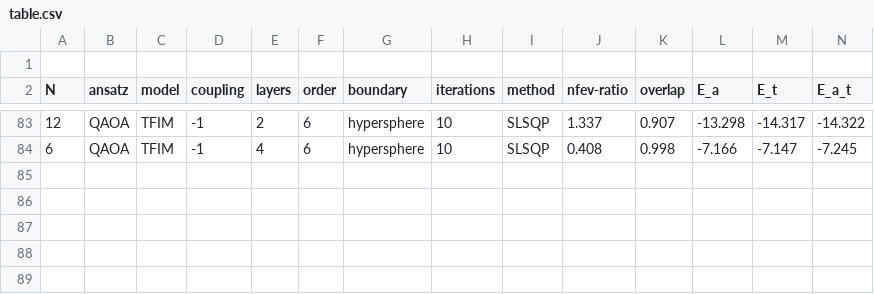
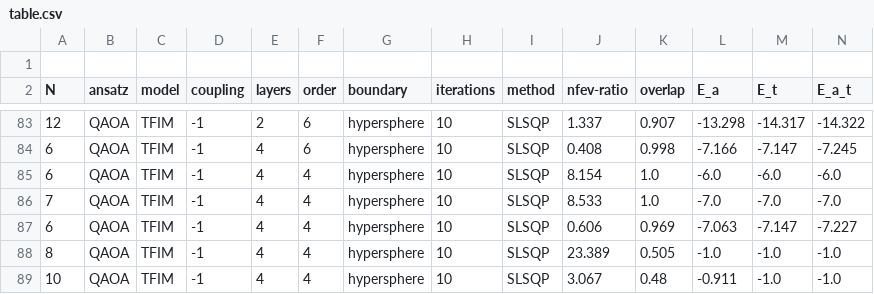
Before and after one commit to tobiasgobel/VQE_Lisa, a CSV file: table.csv, drawn as a sheet; only a part is shown, gaps mark what is left out; rows hold the shown columns only; the diff names each change by its address in the sheet, - before the commit and + after, or states it on an @@ line.

```diff
--- a/table.csv
+++ b/table.csv
+row 85: 6 | QAOA | TFIM | -1 | 4 | 4 | hypersphere | 10 | SLSQP | 8.154 | 1.0 | -6.0 | -6.0 | -6.0
+row 86: 7 | QAOA | TFIM | -1 | 4 | 4 | hypersphere | 10 | SLSQP | 8.533 | 1.0 | -7.0 | -7.0 | -7.0
+row 87: 6 | QAOA | TFIM | -1 | 4 | 4 | hypersphere | 10 | SLSQP | 0.606 | 0.969 | -7.063 | -7.147 | -7.227
+row 88: 8 | QAOA | TFIM | -1 | 4 | 4 | hypersphere | 10 | SLSQP | 23.389 | 0.505 | -1.0 | -1.0 | -1.0
+row 89: 10 | QAOA | TFIM | -1 | 4 | 4 | hypersphere | 10 | SLSQP | 3.067 | 0.48 | -0.911 | -1.0 | -1.0
```
Also changed, not shown: reproducing_results/data/s_comp_1.csv, 14 other files.
